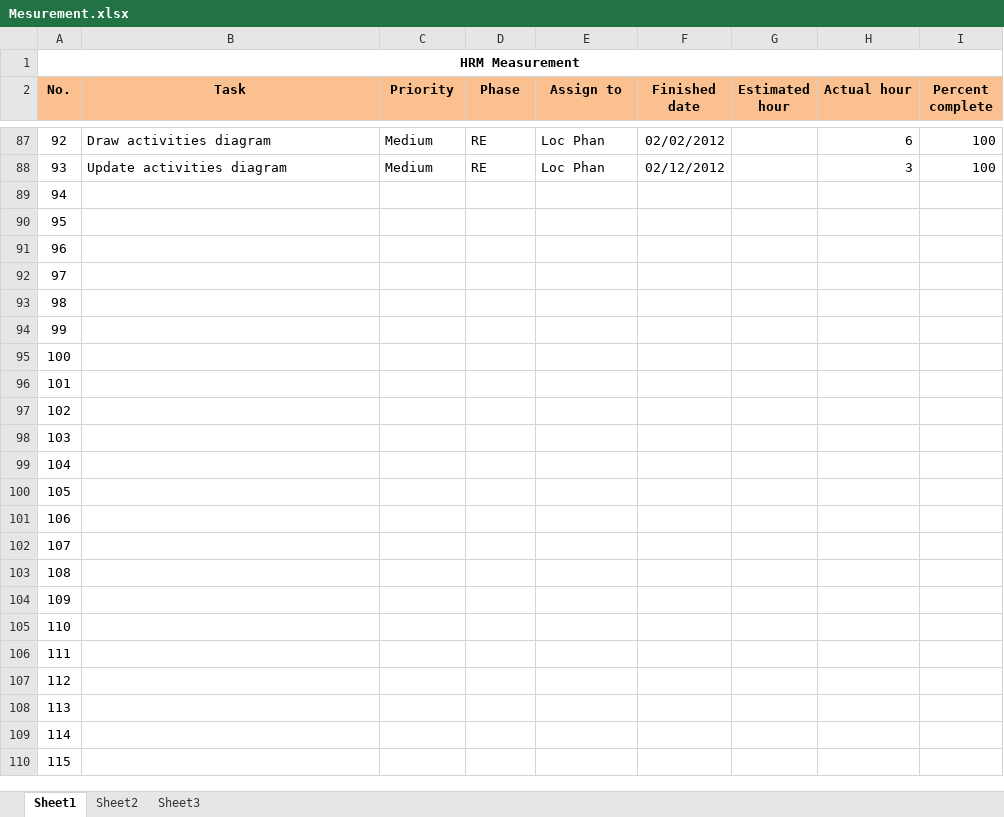
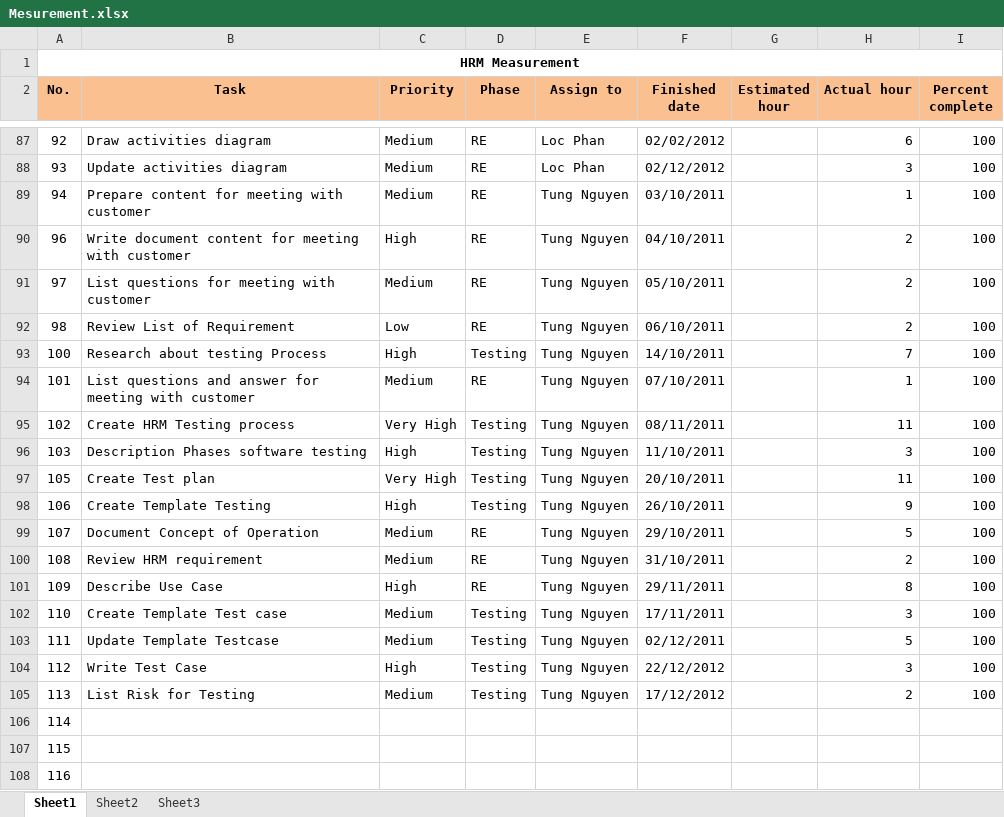
Before and after one commit to hieu292/hrm-k14vlu, an Excel workbook: Project Plan/Mesurement.xlsx, sheet Sheet1, drawn as a sheet; only a part is shown, gaps mark what is left out; the shorter side is filled out with more unchanged rows; values as stored, in another font and other column widths than the file's, no borders; conditional formats not drawn; addresses are those after the commit; the diff covers the shown part only; the diff names each change by its address in the sheet, - before the commit and + after, or states it on an @@ line.

Commit message:
Update measurement

```diff
--- a/Project Plan/Mesurement.xlsx (sheet Sheet1)
+++ b/Project Plan/Mesurement.xlsx (sheet Sheet1)
+row 89: 94 | Prepare content for meeting with customer | Medium | RE | Tung Nguyen | 03/10/2011 |  | 1 | 100
+row 90: 96 | Write document content for meeting with customer | High | RE | Tung Nguyen | 04/10/2011 |  | 2 | 100
+row 91: 97 | List questions for meeting with customer | Medium | RE | Tung Nguyen | 05/10/2011 |  | 2 | 100
+row 92: 98 | Review List of Requirement | Low | RE | Tung Nguyen | 06/10/2011 |  | 2 | 100
+row 93: 100 | Research about testing Process | High | Testing | Tung Nguyen | 14/10/2011 |  | 7 | 100
+row 94: 101 | List questions and answer for meeting with customer | Medium | RE | Tung Nguyen | 07/10/2011 |  | 1 | 100
+row 95: 102 | Create HRM Testing process | Very High | Testing | Tung Nguyen | 08/11/2011 |  | 11 | 100
+row 96: 103 | Description Phases software testing | High | Testing | Tung Nguyen | 11/10/2011 |  | 3 | 100
+row 97: 105 | Create Test plan | Very High | Testing | Tung Nguyen | 20/10/2011 |  | 11 | 100
+row 98: 106 | Create Template Testing | High | Testing | Tung Nguyen | 26/10/2011 |  | 9 | 100
+row 99: 107 | Document Concept of Operation | Medium | RE | Tung Nguyen | 29/10/2011 |  | 5 | 100
+row 100: 108 | Review HRM requirement | Medium | RE | Tung Nguyen | 31/10/2011 |  | 2 | 100
+row 101: 109 | Describe Use Case | High | RE | Tung Nguyen | 29/11/2011 |  | 8 | 100
+row 102: 110 | Create Template Test case | Medium | Testing | Tung Nguyen | 17/11/2011 |  | 3 | 100
+row 103: 111 | Update Template Testcase | Medium | Testing | Tung Nguyen | 02/12/2011 |  | 5 | 100
+row 104: 112 | Write Test Case | High | Testing | Tung Nguyen | 22/12/2012 |  | 3 | 100
+row 105: 113 | List Risk for Testing | Medium | Testing | Tung Nguyen | 17/12/2012 |  | 2 | 100
@@ column A (No.) renumbered between rows 106 and 195 @@
```
Also changed, not shown: 20 removed rows elsewhere in this sheet.
